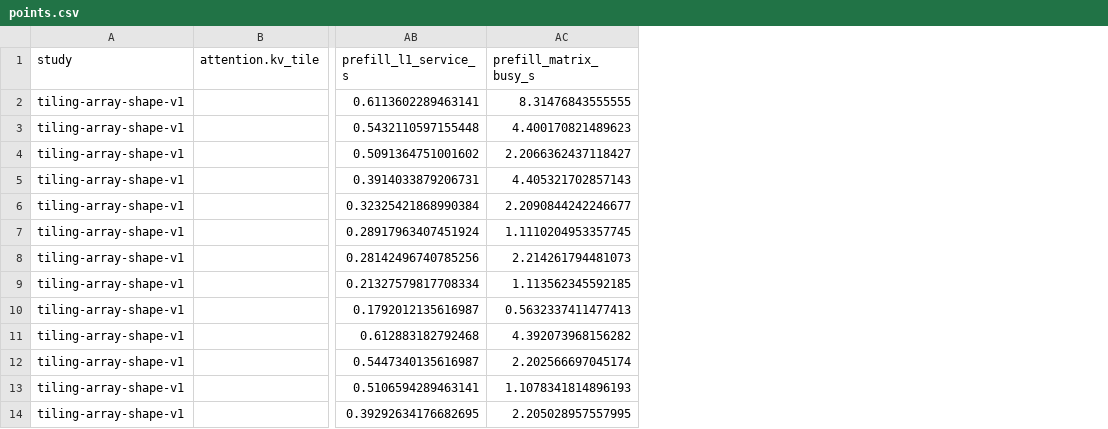
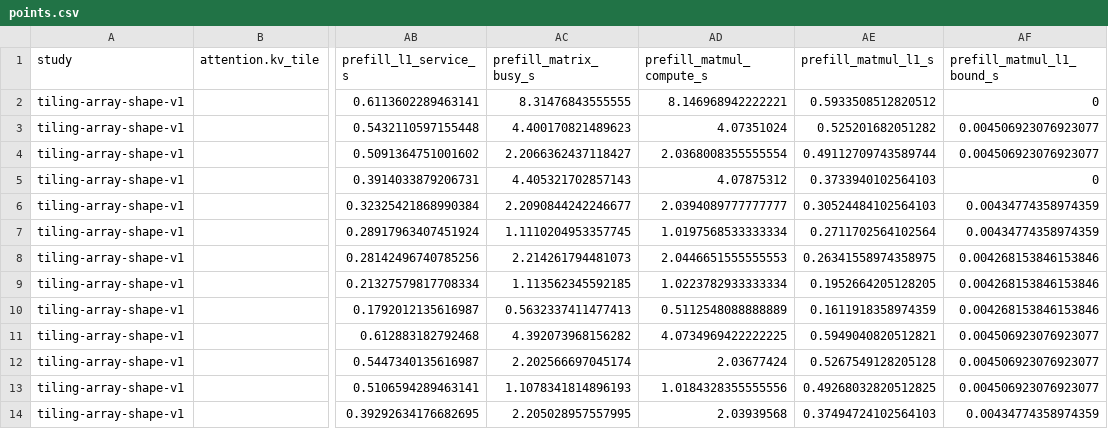
Before and after one commit to SiliconBadgers/software, a CSV file: research/compute-mapping/2026-10-17-tiling-sweep/points.csv, drawn as a sheet; only a part is shown, gaps mark what is left out; the diff names each change by its address in the sheet, - before the commit and + after, or states it on an @@ line.

```diff
--- a/research/compute-mapping/2026-10-17-tiling-sweep/points.csv
+++ b/research/compute-mapping/2026-10-17-tiling-sweep/points.csv
+column AD (prefill_matmul_compute_s), rows 2-14: 8.146968942222221 | 4.07351024 | 2.0368008355555554 | 4.07875312 | 2.0394089777777777 | 1.0197568533333334 | 2.0446651555555553 | 1.0223782933333334 | 0.5112548088888889 | 4.0734969422222225 | 2.03677424 | 1.0184328355555556 | 2.03939568
+column AE (prefill_matmul_l1_s), rows 2-14: 0.5933508512820512 | 0.525201682051282 | 0.49112709743589744 | 0.3733940102564103 | 0.30524484102564103 | 0.2711702564102564 | 0.26341558974358975 | 0.1952664205128205 | 0.1611918358974359 | 0.5949040820512821 | 0.5267549128205128 | 0.49268032820512825 | 0.37494724102564103
+column AF (prefill_matmul_l1_bound_s), rows 2-14: 0 | 0.004506923076923077 | 0.004506923076923077 | 0 | 0.00434774358974359 | 0.00434774358974359 | 0.004268153846153846 | 0.004268153846153846 | 0.004268153846153846 | 0.004506923076923077 | 0.004506923076923077 | 0.004506923076923077 | 0.00434774358974359
```
Also changed, not shown: 2 other files.
